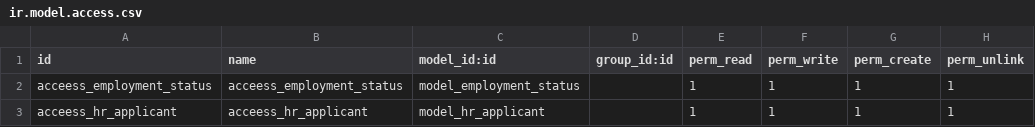
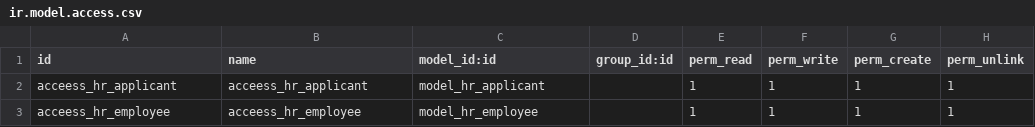
Before and after one commit to ahmedashrafelnaggar/create_employee_by_contexy, a CSV file: Ipmc_employee/security/ir.model.access.csv, drawn as a sheet.

Commit message:
create_employee_by_context

```diff
--- a/Ipmc_employee/security/ir.model.access.csv
+++ b/Ipmc_employee/security/ir.model.access.csv
@@ -1,3 +1,3 @@
 id,name,model_id:id,group_id:id,perm_read,perm_write,perm_create,perm_unlink
-acceess_employment_status,acceess_employment_status,model_employment_status,,1,1,1,1
 acceess_hr_applicant,acceess_hr_applicant,model_hr_applicant,,1,1,1,1
+acceess_hr_employee,acceess_hr_employee,model_hr_employee,,1,1,1,1
```
Also changed, not shown: 5 other files.
